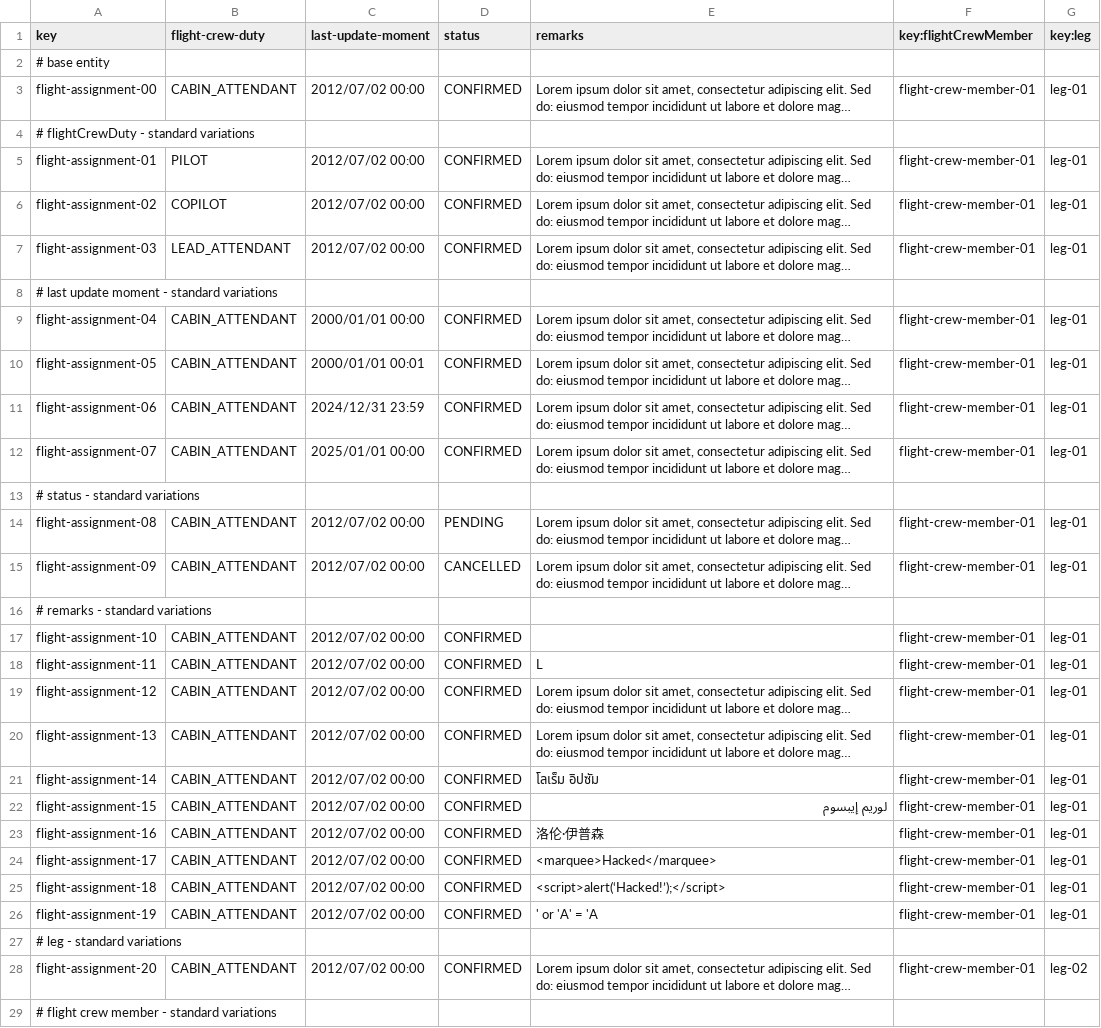
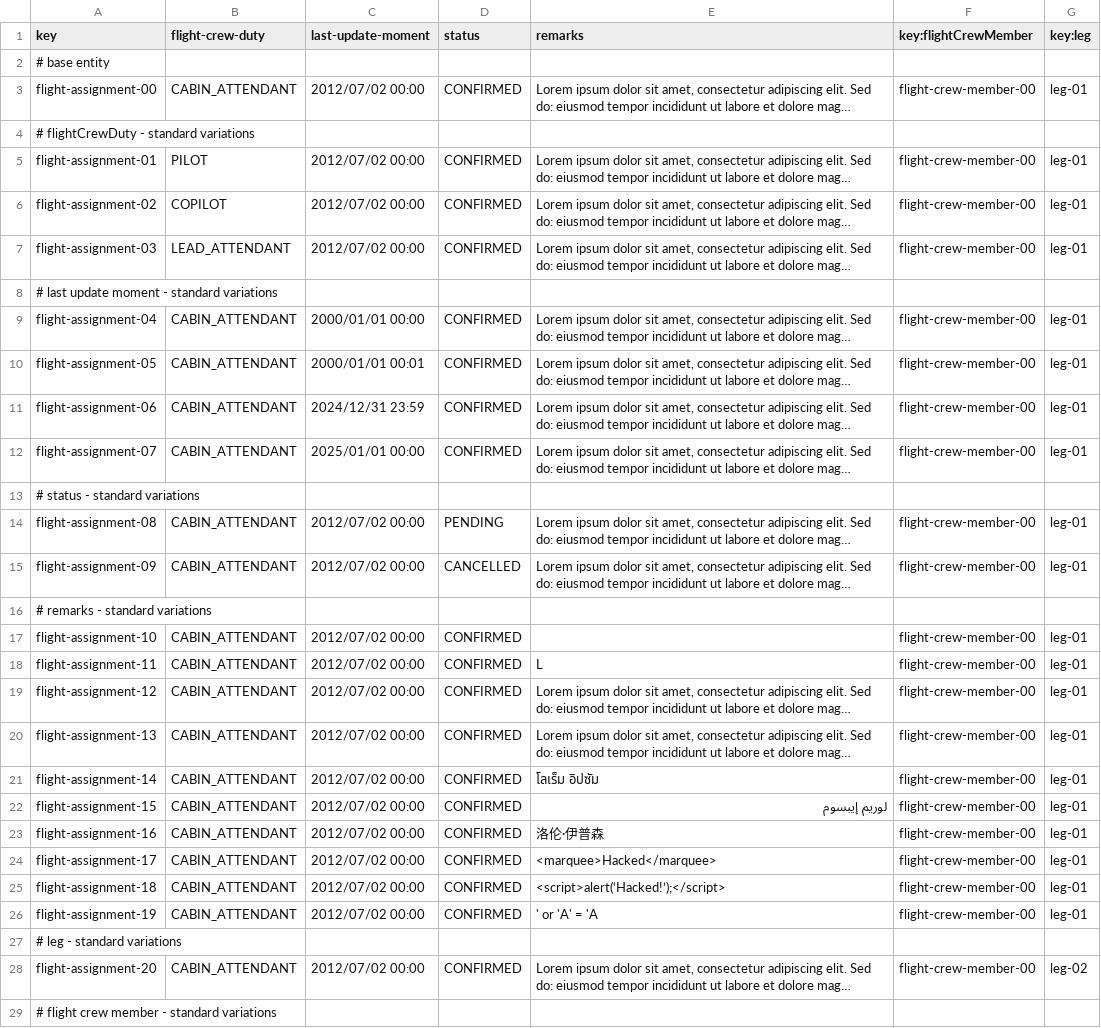
Before and after one commit to DP2-C1-037/Acme-ANS-D04, a CSV file: src/main/resources/WEB-INF/data/sample/flight-assignment.csv, drawn as a sheet; only a part is shown; long unchanged cells end in …; the diff covers the shown part only; the diff names each change by its address in the sheet, - before the commit and + after, or states it on an @@ line.

Commit message:
sample data student 3 modified

```diff
--- a/src/main/resources/WEB-INF/data/sample/flight-assignment.csv
+++ b/src/main/resources/WEB-INF/data/sample/flight-assignment.csv
-F3 (key:flightCrewMember): flight-crew-member-01
+F3 (key:flightCrewMember): flight-crew-member-00
-F5:F7 (key:flightCrewMember): flight-crew-member-01
+F5:F7 (key:flightCrewMember): flight-crew-member-00
-F9:F12 (key:flightCrewMember): flight-crew-member-01
+F9:F12 (key:flightCrewMember): flight-crew-member-00
-F14:F15 (key:flightCrewMember): flight-crew-member-01
+F14:F15 (key:flightCrewMember): flight-crew-member-00
-F17:F26 (key:flightCrewMember): flight-crew-member-01
+F17:F26 (key:flightCrewMember): flight-crew-member-00
-F28 (key:flightCrewMember): flight-crew-member-01
+F28 (key:flightCrewMember): flight-crew-member-00
```
Also changed, not shown: 3 added rows and 2 edited cells elsewhere in this file, src/main/resources/WEB-INF/data/sample/flight-crew-member.csv, src/main/resources/WEB-INF/data/sample/user-account.csv.
